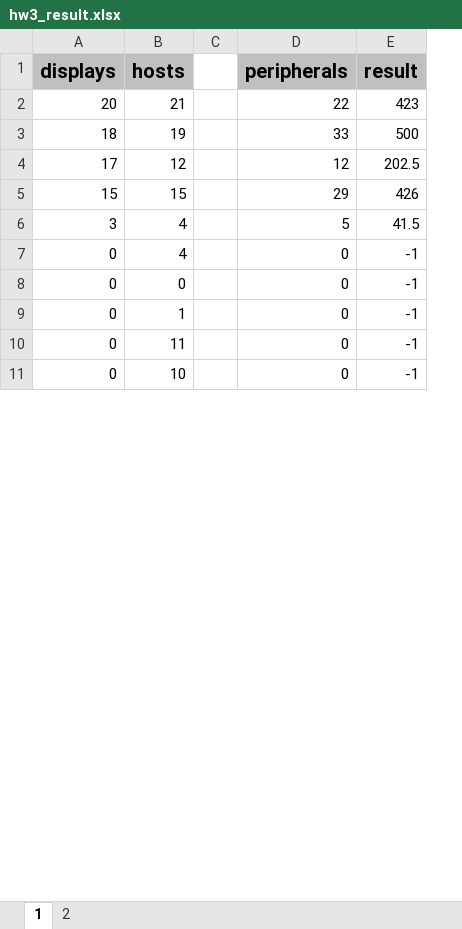
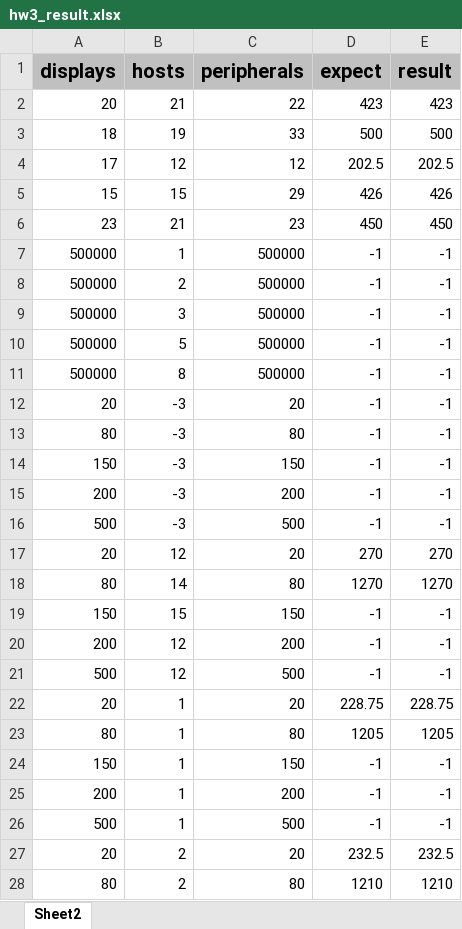
Before and after one commit to Zxrsheep/soltware_testing, an Excel workbook: src/main/java/testing/excel/hw3_result.xlsx, sheet Sheet2, drawn as a sheet; only a part is shown; values as stored, in another font and other column widths than the file's, no borders; removed rows and columns are numbered as before the commit, all else as after; the diff covers the shown part only; the diff names each change by its address in the sheet, - before the commit and + after, or states it on an @@ line.

```diff
--- a/src/main/java/testing/excel/hw3_result.xlsx (sheet Sheet2)
+++ b/src/main/java/testing/excel/hw3_result.xlsx (sheet Sheet2)
-sheet tab: 1
+sheet tab: Sheet2
-sheet tab: 2
-column C, empty
+column D (expect), rows 2-5: 423 | 500 | 202.5 | 426
-row 6: 3 | 4 |  | 5 | 41.5
-row 7: 0 | 4 |  | 0 | -1
-row 8: 0 | 0 |  | 0 | -1
-row 9: 0 | 1 |  | 0 | -1
-row 10: 0 | 11 |  | 0 | -1
-row 11: 0 | 10 |  | 0 | -1
+row 6: 23 | 21 | 23 | 450 | 450
+row 7: 500000 | 1 | 500000 | -1 | -1
+row 8: 500000 | 2 | 500000 | -1 | -1
+row 9: 500000 | 3 | 500000 | -1 | -1
+row 10: 500000 | 5 | 500000 | -1 | -1
+row 11: 500000 | 8 | 500000 | -1 | -1
+row 12: 20 | -3 | 20 | -1 | -1
+row 13: 80 | -3 | 80 | -1 | -1
+row 14: 150 | -3 | 150 | -1 | -1
+row 15: 200 | -3 | 200 | -1 | -1
+row 16: 500 | -3 | 500 | -1 | -1
+row 17: 20 | 12 | 20 | 270 | 270
+row 18: 80 | 14 | 80 | 1270 | 1270
+row 19: 150 | 15 | 150 | -1 | -1
+row 20: 200 | 12 | 200 | -1 | -1
+row 21: 500 | 12 | 500 | -1 | -1
@@ row 14 moved to row 22: 20 @@
+row 23: 80 | 1 | 80 | 1205 | 1205
+row 24: 150 | 1 | 150 | -1 | -1
+row 25: 200 | 1 | 200 | -1 | -1
+row 26: 500 | 1 | 500 | -1 | -1
+row 27: 20 | 2 | 20 | 232.5 | 232.5
+row 28: 80 | 2 | 80 | 1210 | 1210
```
Also changed, not shown: 16 added rows, 12 removed rows and 2 edited cells elsewhere in this sheet, src/main/java/testing/excel/hw1.xlsx, src/main/java/testing/excel/hw1_result.xlsx, 21 other files.
